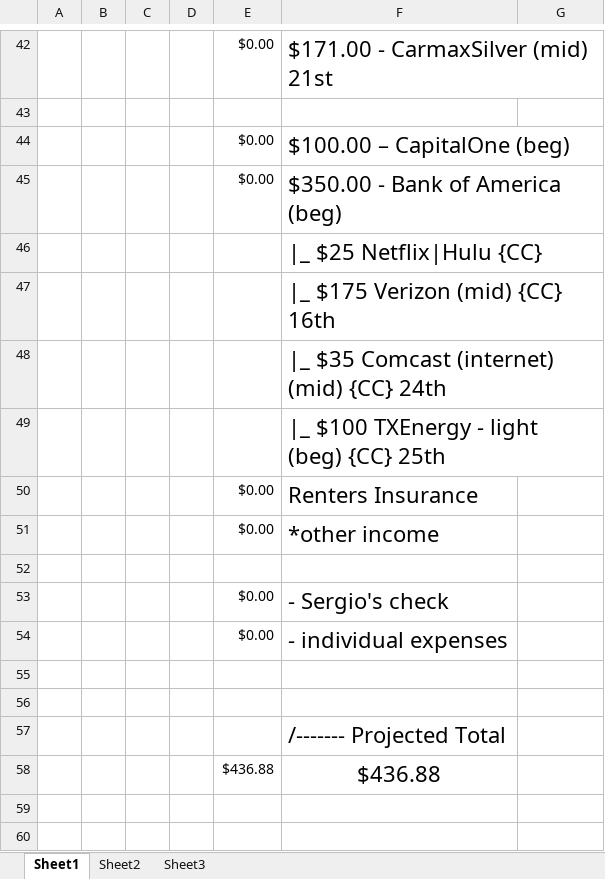
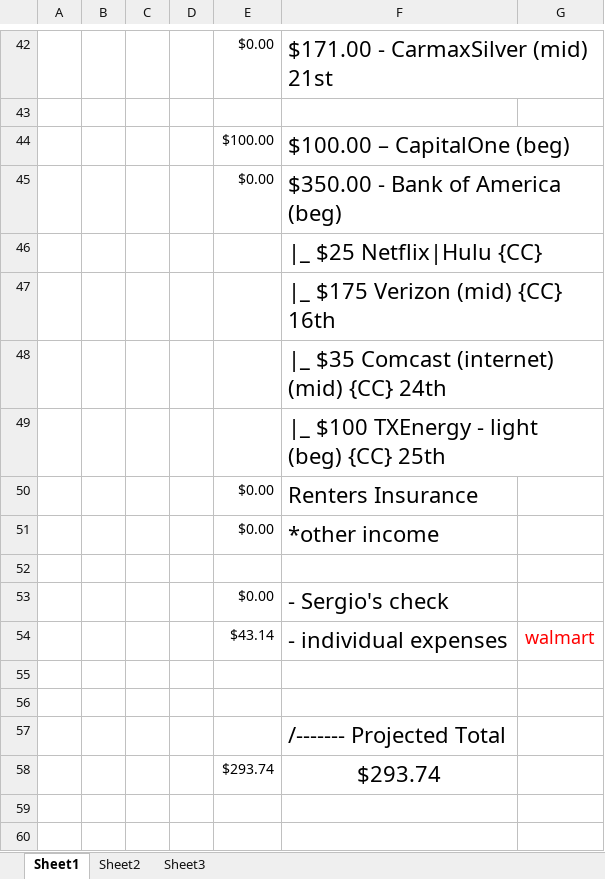
Before and after one commit to jag915qb/breakfastatnoon, an Excel workbook: budget_projections.xlsx, sheet Sheet1, drawn as a sheet; only a part is shown, gaps mark what is left out; values as stored, in another font and other column widths than the file's, no borders; removed rows and columns are numbered as before the commit, all else as after; the diff names each change by its address in the sheet, - before the commit and + after, or states it on an @@ line.

Commit message:
budget update 1-29-w

```diff
--- a/budget_projections.xlsx (sheet Sheet1)
+++ b/budget_projections.xlsx (sheet Sheet1)
-E44: $0.00
+E44: $100.00
-row 54:  |  |  |  | $0.00 | - individual expenses
+row 54:  |  |  |  | $43.14 | - individual expenses | walmart
-row 58:  |  |  |  | $436.88 | $436.88
+row 58:  |  |  |  | $293.74 | $293.74
```
